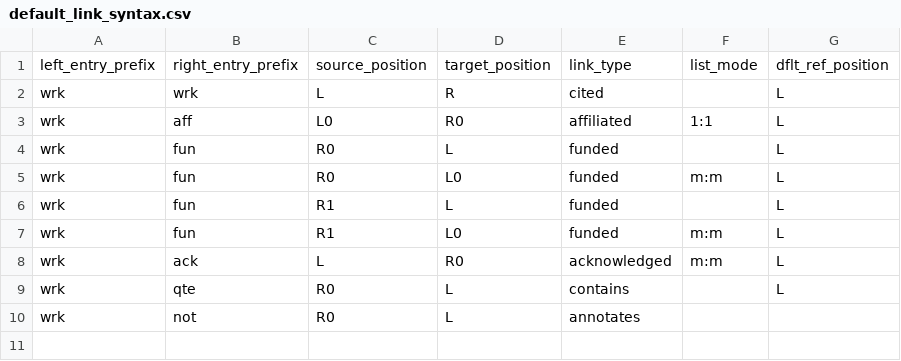
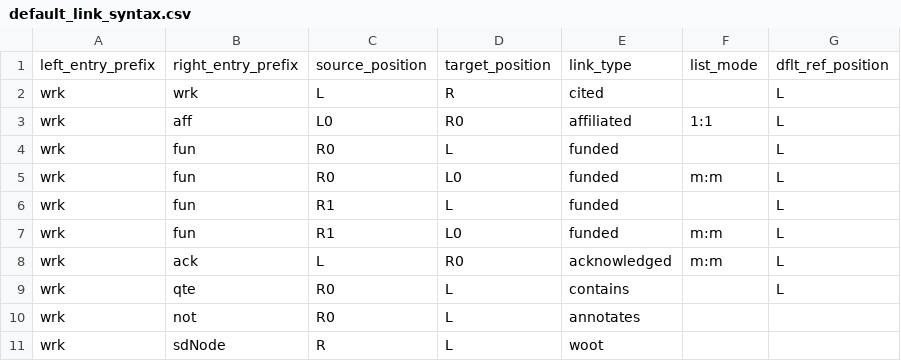
Before and after one commit to shortorian/shorthand, a CSV file: shorthand/resources/default_link_syntax.csv, drawn as a sheet; the diff names each change by its address in the sheet, - before the commit and + after, or states it on an @@ line.

Commit message:
add parsing for self-descriptive entries

```diff
--- a/shorthand/resources/default_link_syntax.csv
+++ b/shorthand/resources/default_link_syntax.csv
+row 11: wrk | sdNode | R | L | woot
```
Also changed, not shown: 5 other files.
